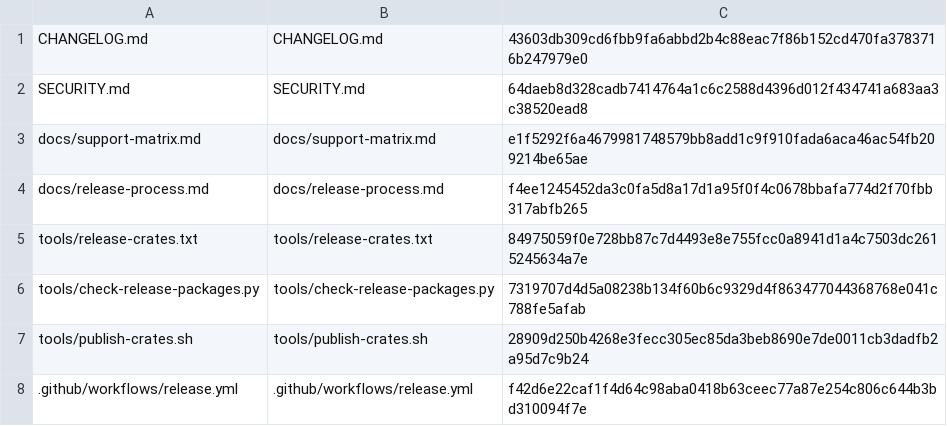
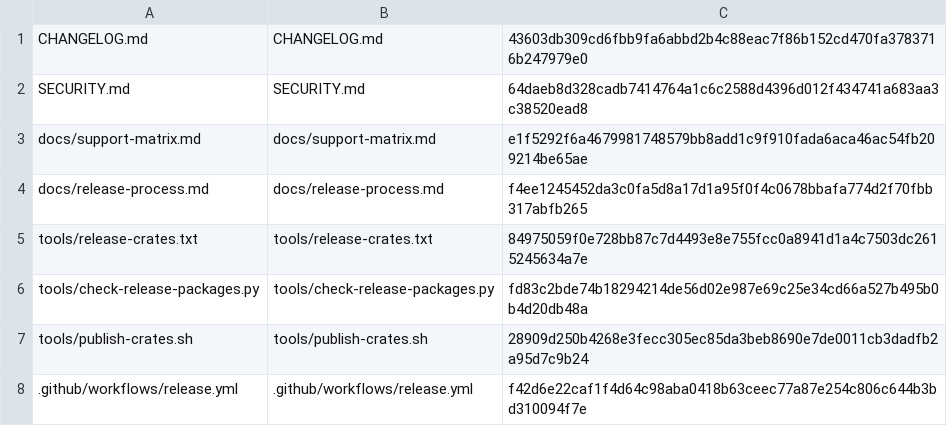
Before and after one commit to RusTokRs/dartscope, a TSV file: .dartscope-release001/manifest.tsv, drawn as a sheet.

Commit message:
ci: update DS-RELEASE-001 payload checksum

```diff
--- a/.dartscope-release001/manifest.tsv
+++ b/.dartscope-release001/manifest.tsv
@@ -5,3 +5,3 @@ docs/release-process.md	docs/release-process.md	f4ee1245452da3c0fa5d8a17d1a95f0f
 tools/release-crates.txt	tools/release-crates.txt	84975059f0e728bb87c7d4493e8e755fcc0a8941d1a4c7503dc2615245634a7e
-tools/check-release-packages.py	tools/check-release-packages.py	7319707d4d5a08238b134f60b6c9329d4f863477044368768e041c788fe5afab
+tools/check-release-packages.py	tools/check-release-packages.py	fd83c2bde74b18294214de56d02e987e69c25e34cd66a527b495b0b4d20db48a
 tools/publish-crates.sh	tools/publish-crates.sh	28909d250b4268e3fecc305ec85da3beb8690e7de0011cb3dadfb2a95d7c9b24
```
